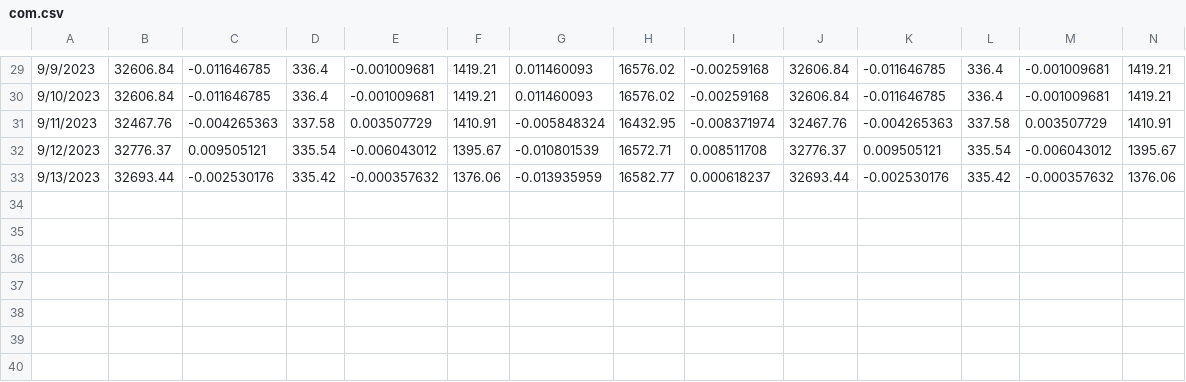
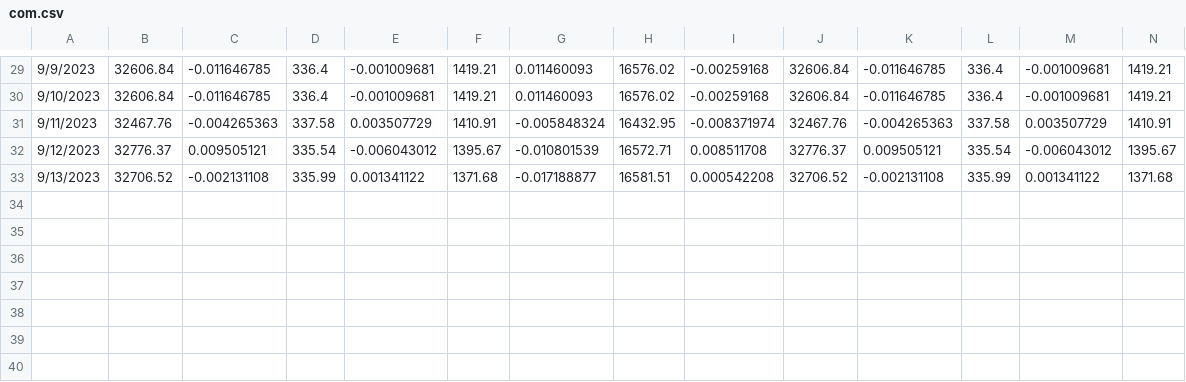
Before and after one commit to jjmerits/Dashboard, a CSV file: com.csv, drawn as a sheet; only a part is shown, gaps mark what is left out; removed rows and columns are numbered as before the commit, all else as after; rows hold the shown columns only; the diff names each change by its address in the sheet, - before the commit and + after, or states it on an @@ line.

```diff
--- a/com.csv
+++ b/com.csv
-row 33: 9/13/2023 | 32693.44 | -0.002530176 | 335.42 | -0.000357632 | 1376.06 | -0.013935959 | 16582.77 | 0.000618237 | 32693.44 | -0.002530176 | 335.42 | -0.000357632 | 1376.06
-row 34: (empty)
+row 33: 9/13/2023 | 32706.52 | -0.002131108 | 335.99 | 0.001341122 | 1371.68 | -0.017188877 | 16581.51 | 0.000542208 | 32706.52 | -0.002131108 | 335.99 | 0.001341122 | 1371.68
+row 34: (empty)
```
Also changed, not shown: dash.csv.
